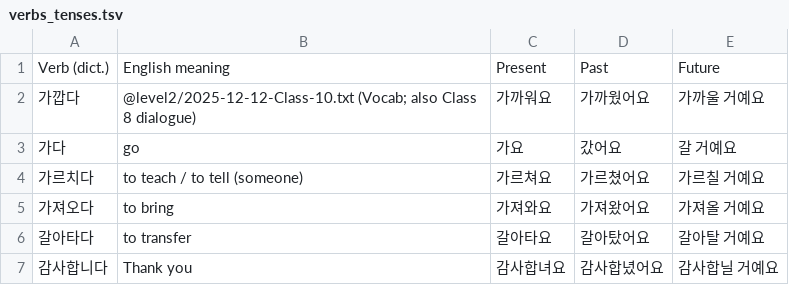
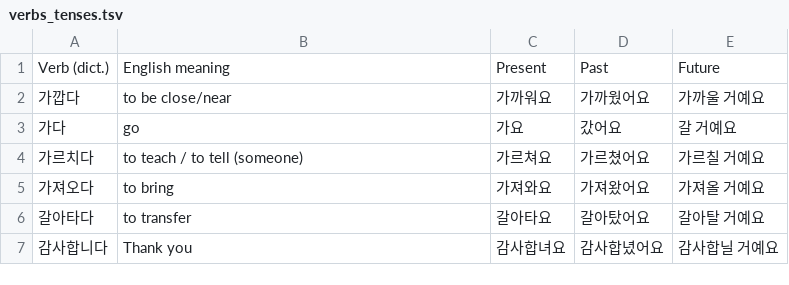
Before and after one commit to Jaskamalkainth/jaskamalkainth.github.io, a TSV file: blog_posts/verbs_tenses.tsv, drawn as a sheet; only a part is shown.

```diff
--- a/blog_posts/verbs_tenses.tsv
+++ b/blog_posts/verbs_tenses.tsv
@@ -1,3 +1,3 @@
 Verb (dict.)	English meaning	Present	Past	Future
-가깝다	@level2/2025-12-12-Class-10.txt (Vocab; also Class 8 dialogue)	가까워요	가까웠어요	가까울 거예요
+가깝다	to be close/near	가까워요	가까웠어요	가까울 거예요
 가다	go	가요	갔어요	갈 거예요
```
Also changed, not shown: 1 other file.
